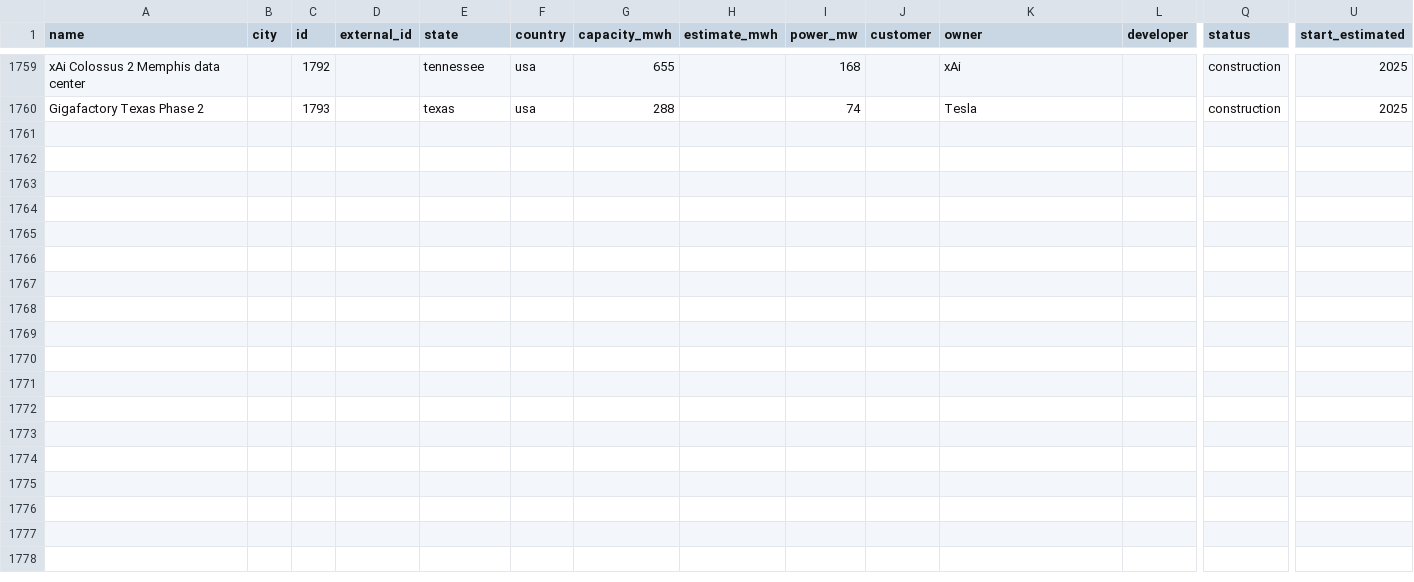
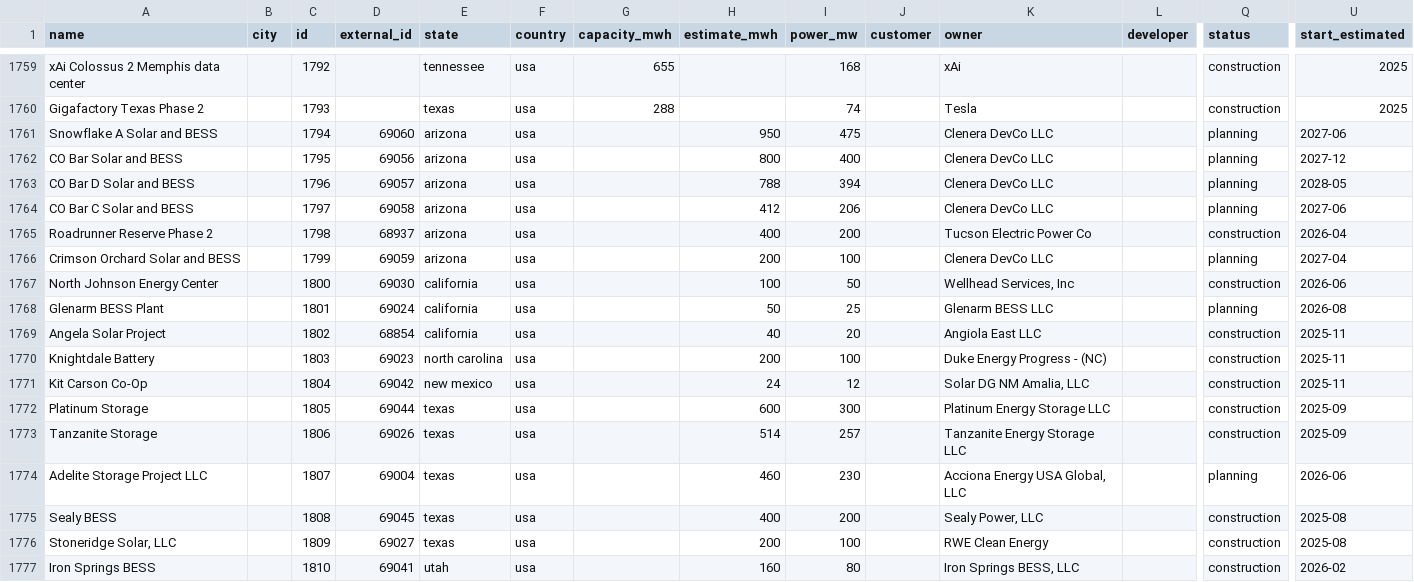
Before and after one commit to lorenz-g/tesla-megapack-tracker, a CSV file: projects.csv, drawn as a sheet; only a part is shown, gaps mark what is left out; rows hold the shown columns only; the diff names each change by its address in the sheet, - before the commit and + after, or states it on an @@ line.

Commit message:
add eia data and fix two bugs generating eia data

```diff
--- a/projects.csv
+++ b/projects.csv
+row 1761: Snowflake A Solar and BESS |  | 1794 | 69060 | arizona | usa |  | 950 | 475 |  | Clenera DevCo LLC |  | planning | 2027-06
+row 1762: CO Bar Solar and BESS |  | 1795 | 69056 | arizona | usa |  | 800 | 400 |  | Clenera DevCo LLC |  | planning | 2027-12
+row 1763: CO Bar D Solar and BESS |  | 1796 | 69057 | arizona | usa |  | 788 | 394 |  | Clenera DevCo LLC |  | planning | 2028-05
+row 1764: CO Bar C Solar and BESS |  | 1797 | 69058 | arizona | usa |  | 412 | 206 |  | Clenera DevCo LLC |  | planning | 2027-06
+row 1765: Roadrunner Reserve Phase 2 |  | 1798 | 68937 | arizona | usa |  | 400 | 200 |  | Tucson Electric Power Co |  | construction | 2026-04
+row 1766: Crimson Orchard Solar and BESS |  | 1799 | 69059 | arizona | usa |  | 200 | 100 |  | Clenera DevCo LLC |  | planning | 2027-04
+row 1767: North Johnson Energy Center |  | 1800 | 69030 | california | usa |  | 100 | 50 |  | Wellhead Services, Inc |  | construction | 2026-06
+row 1768: Glenarm BESS Plant |  | 1801 | 69024 | california | usa |  | 50 | 25 |  | Glenarm BESS LLC |  | planning | 2026-08
+row 1769: Angela Solar Project |  | 1802 | 68854 | california | usa |  | 40 | 20 |  | Angiola East LLC |  | construction | 2025-11
+row 1770: Knightdale Battery |  | 1803 | 69023 | north carolina | usa |  | 200 | 100 |  | Duke Energy Progress - (NC) |  | construction | 2025-11
+row 1771: Kit Carson Co-Op |  | 1804 | 69042 | new mexico | usa |  | 24 | 12 |  | Solar DG NM Amalia, LLC |  | construction | 2025-11
+row 1772: Platinum Storage |  | 1805 | 69044 | texas | usa |  | 600 | 300 |  | Platinum Energy Storage LLC |  | construction | 2025-09
+row 1773: Tanzanite Storage |  | 1806 | 69026 | texas | usa |  | 514 | 257 |  | Tanzanite Energy Storage LLC |  | construction | 2025-09
+row 1774: Adelite Storage Project LLC |  | 1807 | 69004 | texas | usa |  | 460 | 230 |  | Acciona Energy USA Global, LLC |  | planning | 2026-06
+row 1775: Sealy BESS |  | 1808 | 69045 | texas | usa |  | 400 | 200 |  | Sealy Power, LLC |  | construction | 2025-08
+row 1776: Stoneridge Solar, LLC |  | 1809 | 69027 | texas | usa |  | 200 | 100 |  | RWE Clean Energy |  | construction | 2025-08
+row 1777: Iron Springs BESS |  | 1810 | 69041 | utah | usa |  | 160 | 80 |  | Iron Springs BESS, LLC |  | construction | 2026-02
```
Also changed, not shown: cars-vs-stationary.csv, 7 other files.
